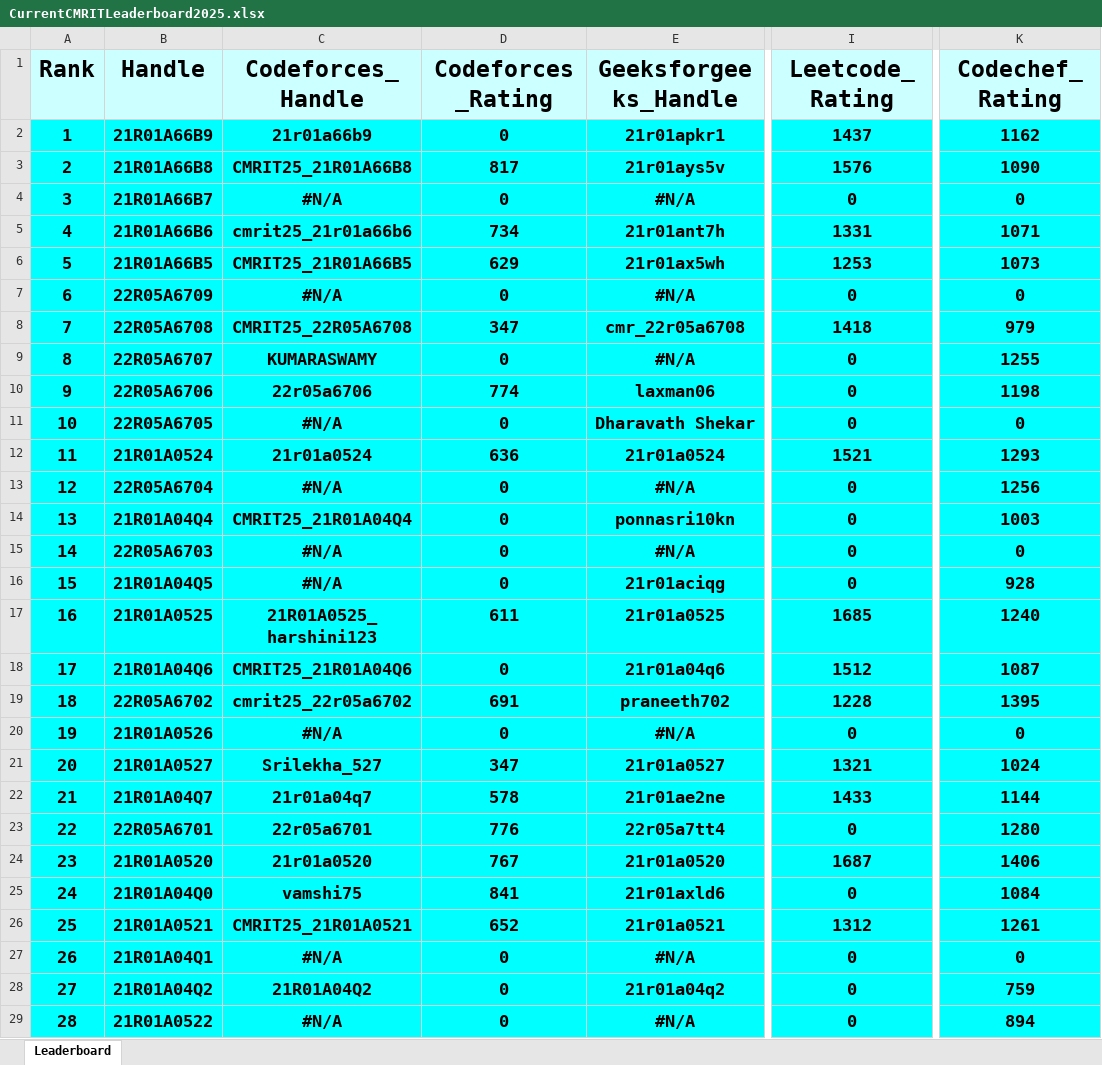
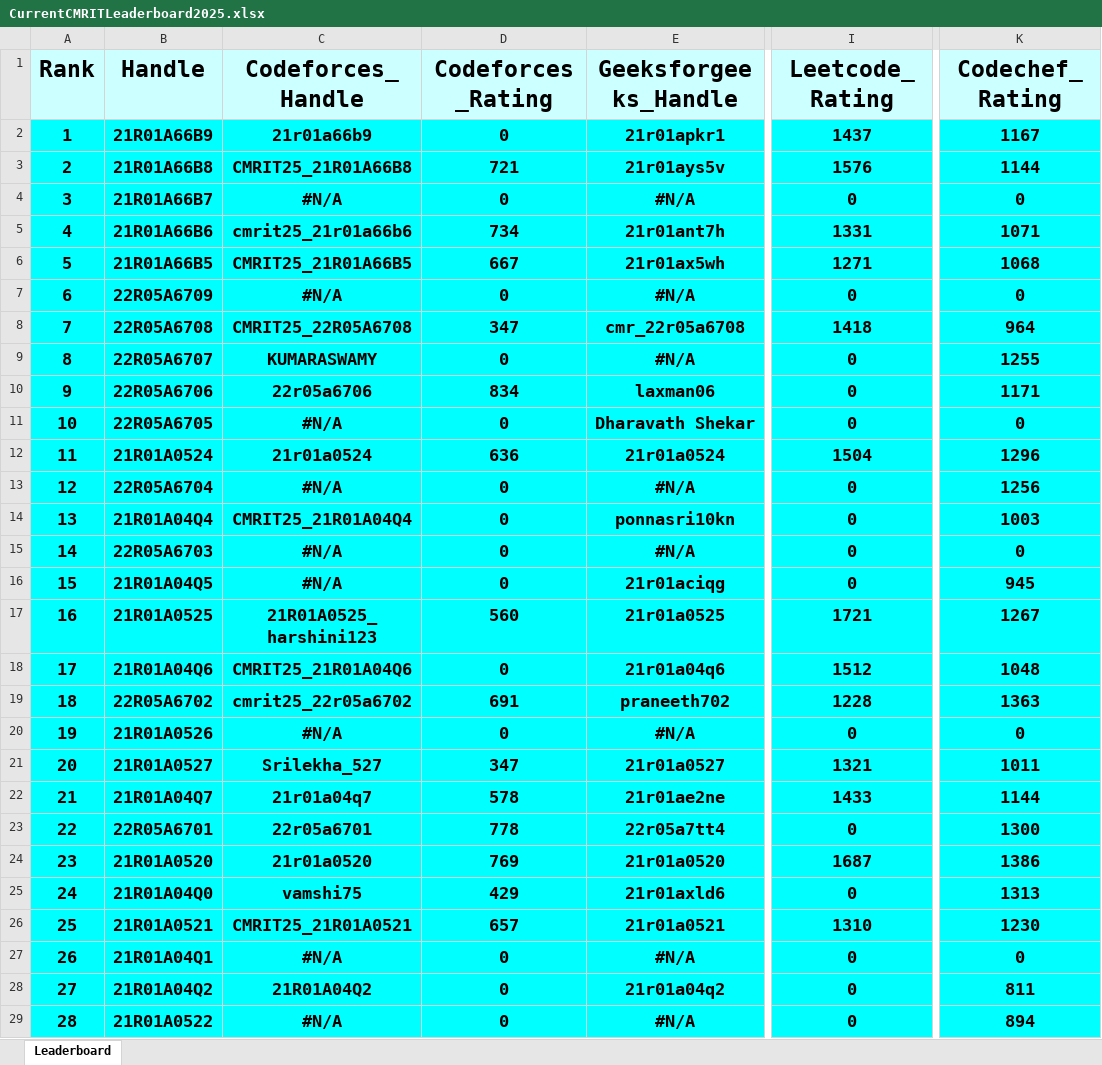
Before and after one commit to dog-broad/CMRIT2025Leaderboard, an Excel workbook: Leaderboards/CurrentCMRITLeaderboard2025.xlsx, sheet Leaderboard, drawn as a sheet; only a part is shown, gaps mark what is left out; values as stored, in another font and other column widths than the file's, no borders; the diff covers the shown part only; the diff names each change by its address in the sheet, - before the commit and + after, or states it on an @@ line.

```diff
--- a/Leaderboards/CurrentCMRITLeaderboard2025.xlsx (sheet Leaderboard)
+++ b/Leaderboards/CurrentCMRITLeaderboard2025.xlsx (sheet Leaderboard)
-K2 (Codechef_Rating): 1162
+K2 (Codechef_Rating): 1167
-D3 (Codeforces_Rating): 817
+D3 (Codeforces_Rating): 721
-K3 (Codechef_Rating): 1090
+K3 (Codechef_Rating): 1144
-D6 (Codeforces_Rating): 629
+D6 (Codeforces_Rating): 667
-I6 (Leetcode_Rating): 1253
+I6 (Leetcode_Rating): 1271
-K6 (Codechef_Rating): 1073
+K6 (Codechef_Rating): 1068
-K8 (Codechef_Rating): 979
+K8 (Codechef_Rating): 964
-D10 (Codeforces_Rating): 774
+D10 (Codeforces_Rating): 834
-K10 (Codechef_Rating): 1198
+K10 (Codechef_Rating): 1171
-I12 (Leetcode_Rating): 1521
+I12 (Leetcode_Rating): 1504
-K12 (Codechef_Rating): 1293
+K12 (Codechef_Rating): 1296
-K16 (Codechef_Rating): 928
+K16 (Codechef_Rating): 945
-D17 (Codeforces_Rating): 611
+D17 (Codeforces_Rating): 560
-I17 (Leetcode_Rating): 1685
+I17 (Leetcode_Rating): 1721
-K17 (Codechef_Rating): 1240
+K17 (Codechef_Rating): 1267
-K18 (Codechef_Rating): 1087
+K18 (Codechef_Rating): 1048
-K19 (Codechef_Rating): 1395
+K19 (Codechef_Rating): 1363
-K21 (Codechef_Rating): 1024
+K21 (Codechef_Rating): 1011
-D23 (Codeforces_Rating): 776
+D23 (Codeforces_Rating): 778
-K23 (Codechef_Rating): 1280
+K23 (Codechef_Rating): 1300
-D24 (Codeforces_Rating): 767
+D24 (Codeforces_Rating): 769
-K24 (Codechef_Rating): 1406
+K24 (Codechef_Rating): 1386
-D25 (Codeforces_Rating): 841
+D25 (Codeforces_Rating): 429
-K25 (Codechef_Rating): 1084
+K25 (Codechef_Rating): 1313
-D26 (Codeforces_Rating): 652
+D26 (Codeforces_Rating): 657
-I26 (Leetcode_Rating): 1312
+I26 (Leetcode_Rating): 1310
-K26 (Codechef_Rating): 1261
+K26 (Codechef_Rating): 1230
-K28 (Codechef_Rating): 759
+K28 (Codechef_Rating): 811
```
Also changed, not shown: 888 edited cells elsewhere in this sheet.
